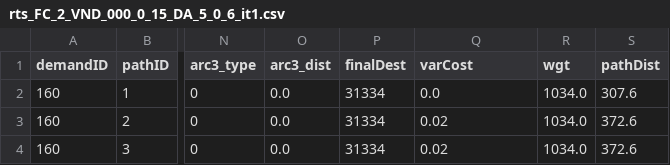
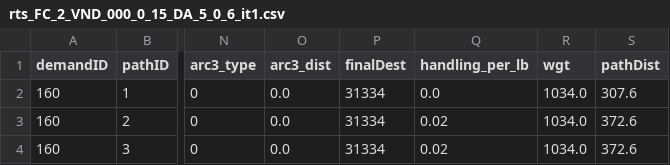
Before and after one commit to lgreening/middle-mile, a CSV file: data-GPDEM-2025-IISETr/rts_FC_2_VND_000_0_15_DA_5_0_6_it1.csv, drawn as a sheet; only a part is shown, gaps mark what is left out; the diff names each change by its address in the sheet, - before the commit and + after, or states it on an @@ line.

```diff
--- a/data-GPDEM-2025-IISETr/rts_FC_2_VND_000_0_15_DA_5_0_6_it1.csv
+++ b/data-GPDEM-2025-IISETr/rts_FC_2_VND_000_0_15_DA_5_0_6_it1.csv
-Q1: varCost
+Q1: handling_per_lb
```
Also changed, not shown: data-GPDEM-2025-IISETr/rts_FC_2_VND_000_0_15_DA_5_0_6_it2.csv, data-GPDEM-2025-IISETr/rts_FC_2_VND_000_0_15_DA_5_0_6_it3.csv, 37 other files.
